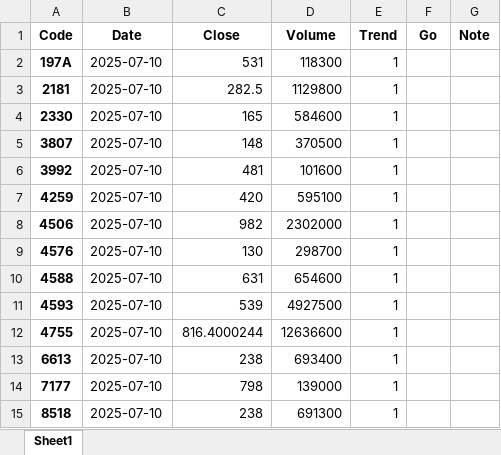
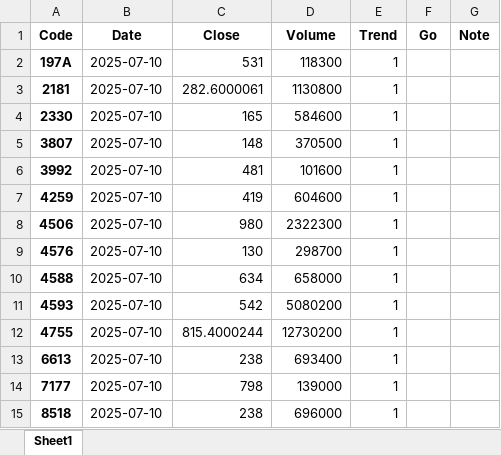
Before and after one commit to bitwalk123/stock, an Excel workbook: parabolic/2025/07/10/parabolic.xlsx, sheet Sheet1, drawn as a sheet; values as stored, in another font and other column widths than the file's, no borders; the diff names each change by its address in the sheet, - before the commit and + after, or states it on an @@ line.

Commit message:
update

```diff
--- a/parabolic/2025/07/10/parabolic.xlsx (sheet Sheet1)
+++ b/parabolic/2025/07/10/parabolic.xlsx (sheet Sheet1)
-C3 (Close): 282.5
+C3 (Close): 282.6000061
-D3 (Volume): 1129800
+D3 (Volume): 1130800
-C7 (Close): 420
+C7 (Close): 419
-D7 (Volume): 595100
+D7 (Volume): 604600
-C8 (Close): 982
+C8 (Close): 980
-D8 (Volume): 2302000
+D8 (Volume): 2322300
-C10 (Close): 631
+C10 (Close): 634
-D10 (Volume): 654600
+D10 (Volume): 658000
-C11 (Close): 539
+C11 (Close): 542
-D11 (Volume): 4927500
+D11 (Volume): 5080200
-C12 (Close): 816.4000244
+C12 (Close): 815.4000244
-D12 (Volume): 12636600
+D12 (Volume): 12730200
-D15 (Volume): 691300
+D15 (Volume): 696000
```
